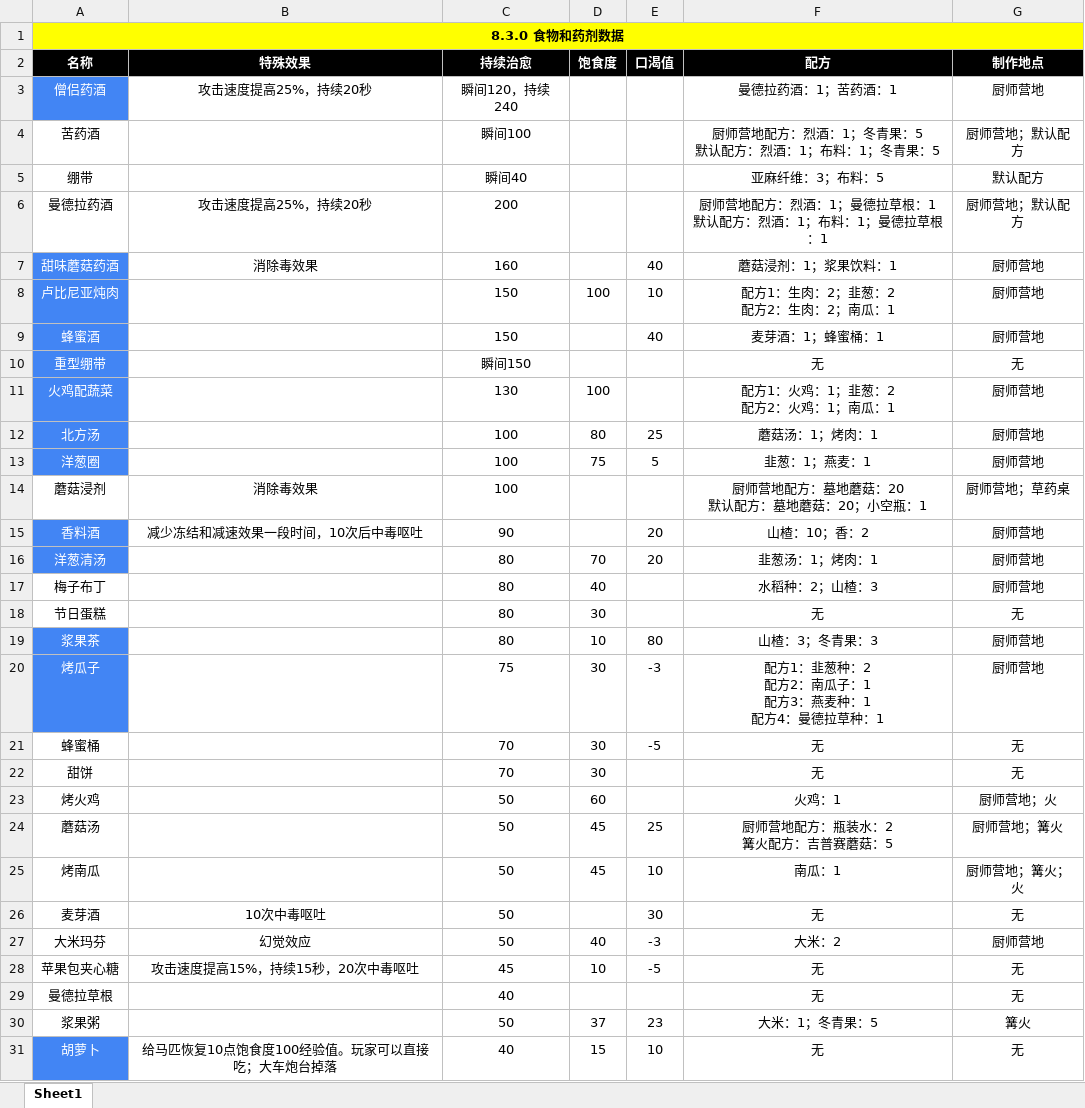
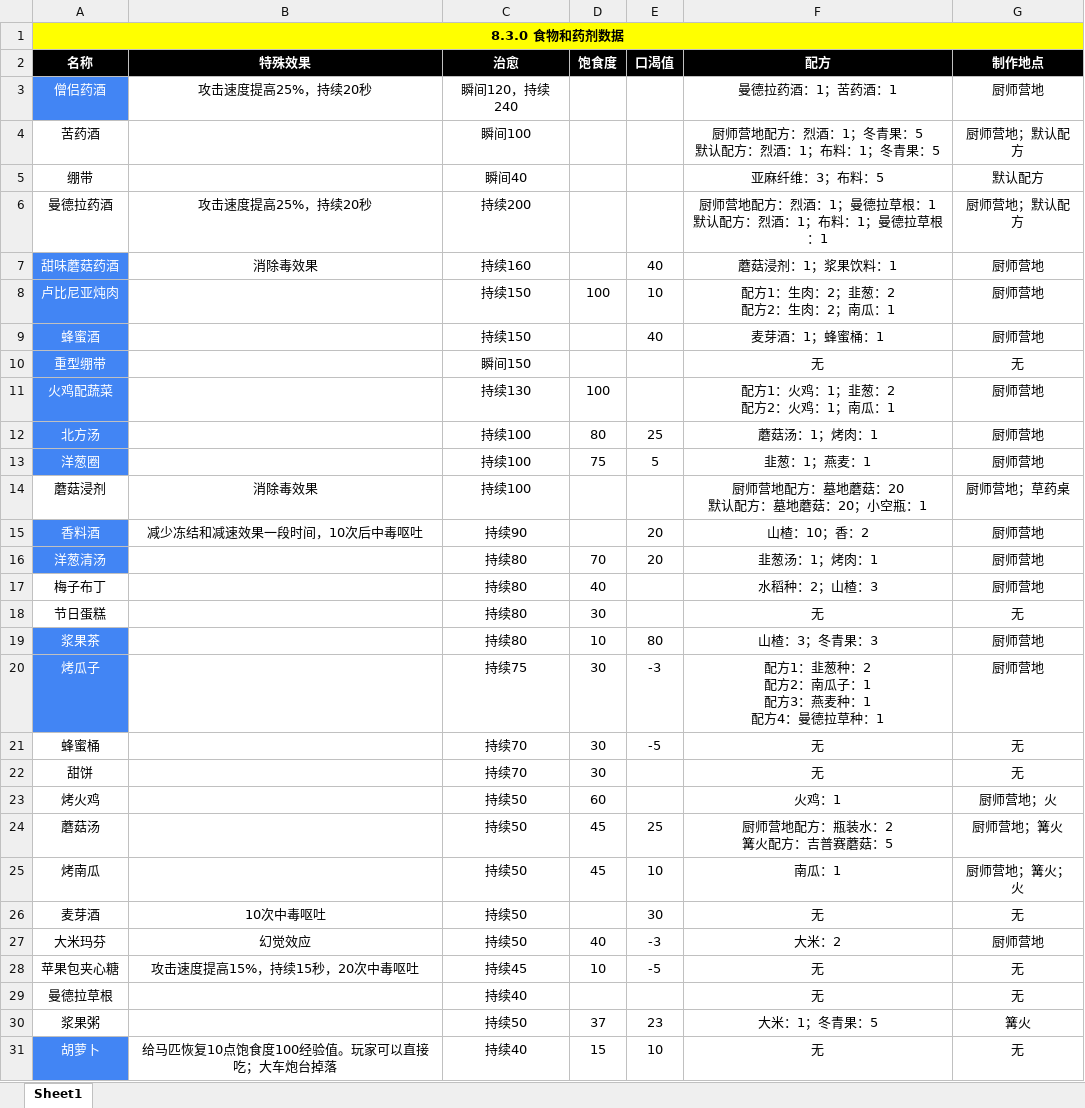
Before and after one commit to jasonXiao422/grimsoul-wiki, an Excel workbook: data-source/食物_药数据.xlsx, sheet Sheet1, drawn as a sheet; only a part is shown; values as stored, in another font and other column widths than the file's, no borders; the diff covers the shown part only; the diff names each change by its address in the sheet, - before the commit and + after, or states it on an @@ line.

```diff
--- a/data-source/食物_药数据.xlsx (sheet Sheet1)
+++ b/data-source/食物_药数据.xlsx (sheet Sheet1)
-C2: 持续治愈
+C2: 治愈
-C6 (治愈): 200
+C6 (治愈): 持续200
-C7 (治愈): 160
+C7 (治愈): 持续160
-C8:C9 (治愈): 150
+C8:C9 (治愈): 持续150
-C11 (治愈): 130
+C11 (治愈): 持续130
-C12:C14 (治愈): 100
+C12:C14 (治愈): 持续100
-C15 (治愈): 90
+C15 (治愈): 持续90
-C16:C19 (治愈): 80
+C16:C19 (治愈): 持续80
-C20 (治愈): 75
+C20 (治愈): 持续75
-C21:C22 (治愈): 70
+C21:C22 (治愈): 持续70
-C23:C27 (治愈): 50
+C23:C27 (治愈): 持续50
-C28 (治愈): 45
+C28 (治愈): 持续45
-C29 (治愈): 40
+C29 (治愈): 持续40
-C30 (治愈): 50
+C30 (治愈): 持续50
-C31 (治愈): 40
+C31 (治愈): 持续40
```
Also changed, not shown: 24 edited cells elsewhere in this sheet, 4 other files.
